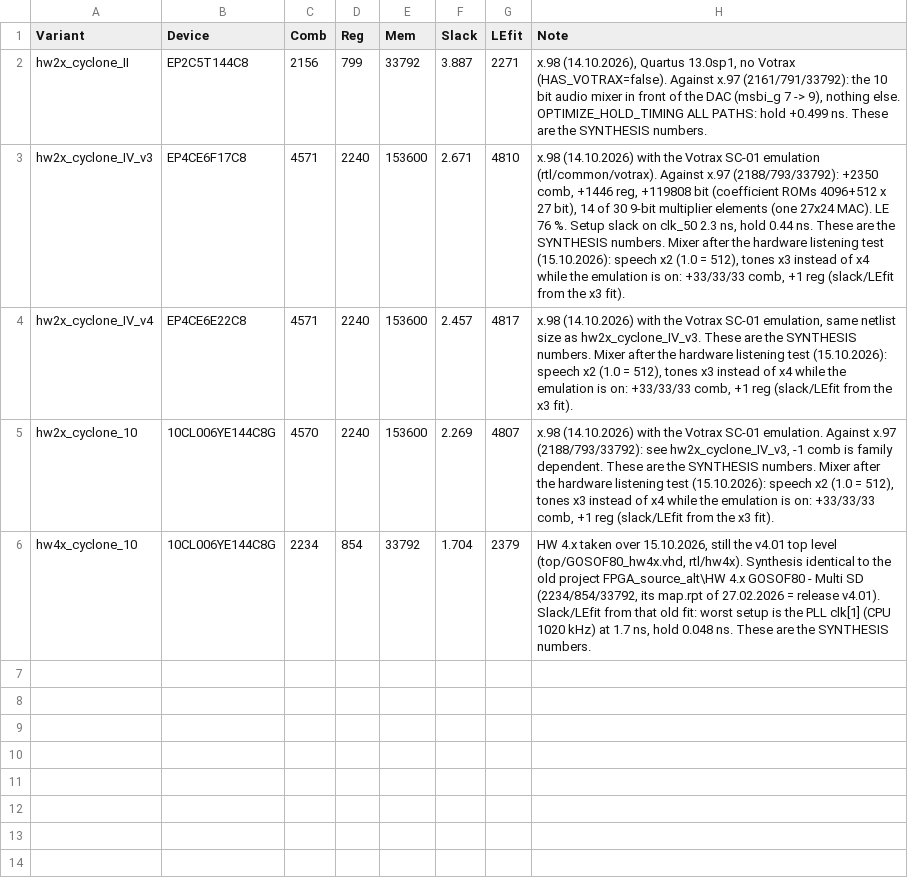
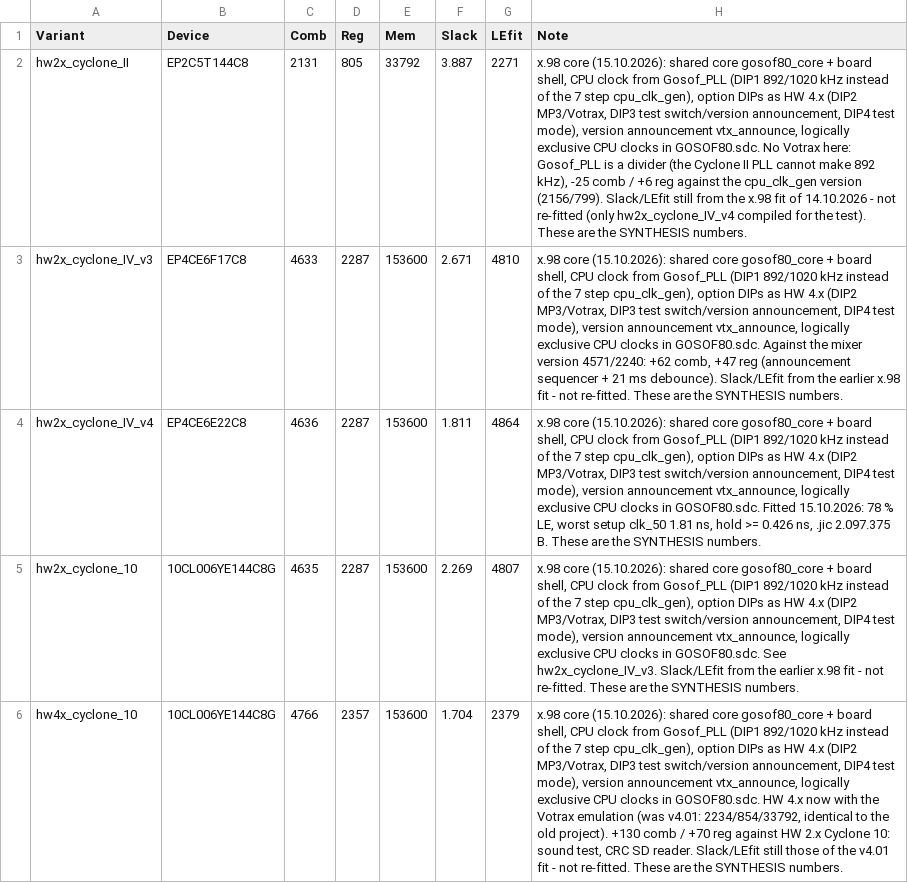
Before and after one commit to bontango/Gosof80, a CSV file: scripts/baseline.csv, drawn as a sheet; the diff names each change by its address in the sheet, - before the commit and + after, or states it on an @@ line.

```diff
--- a/scripts/baseline.csv
+++ b/scripts/baseline.csv
-C2 (Comb): 2156
+C2 (Comb): 2131
-D2 (Reg): 799
+D2 (Reg): 805
-H2 (Note): x.98 (14.10.2026), Quartus 13.0sp1, no Votrax (HAS_VOTRAX=false). Against x.97 (2161/791/33792): the 10 bit audio mixer in front of the DAC (msbi_g 7 -> 9), nothing else. OPTIMIZE_HOLD_TIMING ALL PATHS: hold +0.499 ns. These are…
+H2 (Note): x.98 core (15.10.2026): shared core gosof80_core + board shell, CPU clock from Gosof_PLL (DIP1 892/1020 kHz instead of the 7 step cpu_clk_gen), option DIPs as HW 4.x (DIP2 MP3/Votrax, DIP3 test switch/version announcement, DIP4 test mode), version announcement vtx_announce, logically exclusive CPU clocks in GOSOF80.sdc. No Votrax here: Gosof_PLL is a divider (the Cyclone II PLL cannot make 892 kHz), -25 comb / +6 reg against the cpu_clk_gen version (2156/799). Slack/LEfit still from the x.98 fit of 14.10.2026 - not re-fitted (only hw2x_cyclone_IV_v4 compiled for the test). These are…
-C3 (Comb): 4571
+C3 (Comb): 4633
-D3:D5 (Reg): 2240
+D3:D5 (Reg): 2287
-H3 (Note): x.98 (14.10.2026) with the Votrax SC-01 emulation (rtl/common/votrax). Against x.97 (2188/793/33792): +2350 comb, +1446 reg, +119808 bit (coefficient ROMs 4096+512 x 27 bit), 14 of 30 9-bit multiplier elements (one 27x24 MAC). LE 76 %. Setup slack on clk_50 2.3 ns, hold 0.44 ns. These are the SYNTHESIS numbers. Mixer after the hardware listening test (15.10.2026): speech x2 (1.0 = 512), tones x3 instead of x4 while the emulation is on: +33/33/33 comb, +1 reg (slack/LEfit from the x3 fit).
+H3 (Note): x.98 core (15.10.2026): shared core gosof80_core + board shell, CPU clock from Gosof_PLL (DIP1 892/1020 kHz instead of the 7 step cpu_clk_gen), option DIPs as HW 4.x (DIP2 MP3/Votrax, DIP3 test switch/version announcement, DIP4 test mode), version announcement vtx_announce, logically exclusive CPU clocks in GOSOF80.sdc. Against the mixer version 4571/2240: +62 comb, +47 reg (announcement sequencer + 21 ms debounce). Slack/LEfit from the earlier x.98 fit - not re-fitted. These are the SYNTHESIS numbers.
-C4 (Comb): 4571
+C4 (Comb): 4636
-F4 (Slack): 2.457
+F4 (Slack): 1.811
-G4 (LEfit): 4817
+G4 (LEfit): 4864
-H4 (Note): x.98 (14.10.2026) with the Votrax SC-01 emulation, same netlist size as hw2x_cyclone_IV_v3. These are the SYNTHESIS numbers. Mixer after the hardware listening test (15.10.2026): speech x2 (1.0 = 512), tones x3 instead of x4 while the emulation is on: +33/33/33 comb, +1 reg (slack/LEfit from the x3 fit).
+H4 (Note): x.98 core (15.10.2026): shared core gosof80_core + board shell, CPU clock from Gosof_PLL (DIP1 892/1020 kHz instead of the 7 step cpu_clk_gen), option DIPs as HW 4.x (DIP2 MP3/Votrax, DIP3 test switch/version announcement, DIP4 test mode), version announcement vtx_announce, logically exclusive CPU clocks in GOSOF80.sdc. Fitted 15.10.2026: 78 % LE, worst setup clk_50 1.81 ns, hold >= 0.426 ns, .jic 2.097.375 B. These are the SYNTHESIS numbers.
-C5 (Comb): 4570
+C5 (Comb): 4635
-H5 (Note): x.98 (14.10.2026) with the Votrax SC-01 emulation. Against x.97 (2188/793/33792): see hw2x_cyclone_IV_v3, -1 comb is family dependent. These are the SYNTHESIS numbers. Mixer after the hardware listening test (15.10.2026): speech x2 (1.0 = 512), tones x3 instead of x4 while the emulation is on: +33/33/33 comb, +1 reg (slack/LEfit from the x3 fit).
+H5 (Note): x.98 core (15.10.2026): shared core gosof80_core + board shell, CPU clock from Gosof_PLL (DIP1 892/1020 kHz instead of the 7 step cpu_clk_gen), option DIPs as HW 4.x (DIP2 MP3/Votrax, DIP3 test switch/version announcement, DIP4 test mode), version announcement vtx_announce, logically exclusive CPU clocks in GOSOF80.sdc. See hw2x_cyclone_IV_v3. Slack/LEfit from the earlier x.98 fit - not re-fitted. These are the SYNTHESIS numbers.
-C6 (Comb): 2234
+C6 (Comb): 4766
-D6 (Reg): 854
+D6 (Reg): 2357
-E6 (Mem): 33792
+E6 (Mem): 153600
-H6 (Note): HW 4.x taken over 15.10.2026, still the v4.01 top level (top/GOSOF80_hw4x.vhd, rtl/hw4x). Synthesis identical to the old project FPGA_source_alt\HW 4.x GOSOF80 - Multi SD (2234/854/33792, its map.rpt of 27.02.2026 = release v4.01). Slack/LEfit from that old fit: worst setup is the PLL clk[1] (CPU 1020 kHz) at 1.7 ns, hold 0.048 ns. These are…
+H6 (Note): x.98 core (15.10.2026): shared core gosof80_core + board shell, CPU clock from Gosof_PLL (DIP1 892/1020 kHz instead of the 7 step cpu_clk_gen), option DIPs as HW 4.x (DIP2 MP3/Votrax, DIP3 test switch/version announcement, DIP4 test mode), version announcement vtx_announce, logically exclusive CPU clocks in GOSOF80.sdc. HW 4.x now with the Votrax emulation (was v4.01: 2234/854/33792, identical to the old project). +130 comb / +70 reg against HW 2.x Cyclone 10: sound test, CRC SD reader. Slack/LEfit still those of the v4.01 fit - not re-fitted. These are…
```
Also changed, not shown: 41 other files.
